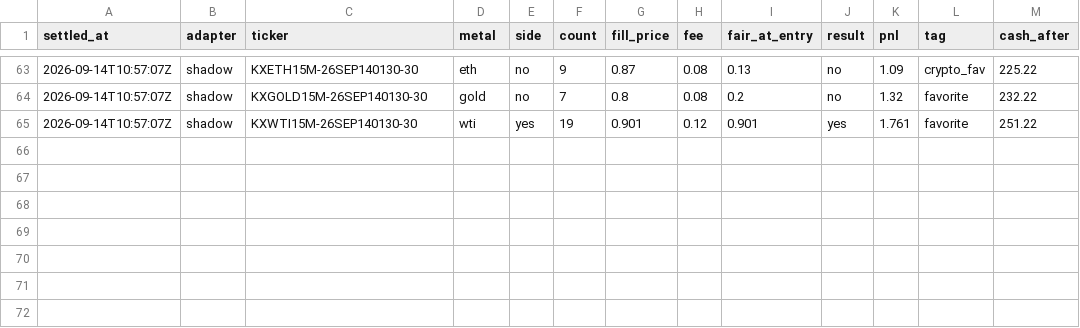
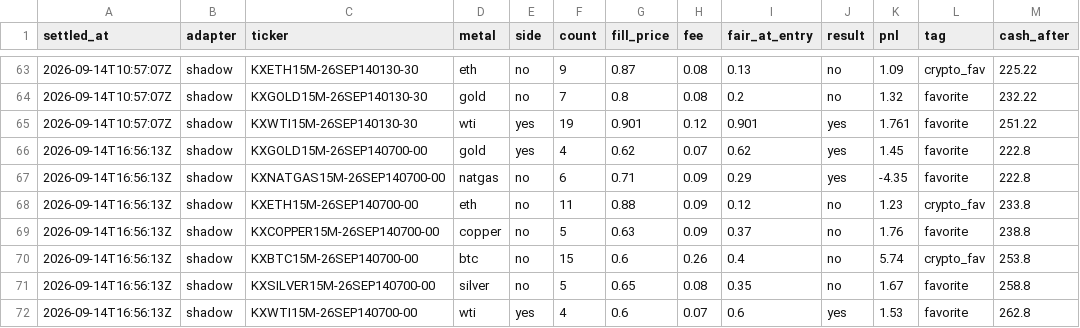
Before and after one commit to vinilpolepalli/quantfirm, a CSV file: state/kalshi_paper_trades.csv, drawn as a sheet; only a part is shown, gaps mark what is left out.

Commit message:
kalshi: desk tick 2026-09-14T16:57

```diff
--- a/state/kalshi_paper_trades.csv
+++ b/state/kalshi_paper_trades.csv
@@ -65 +65,8 @@ settled_at,adapter,ticker,metal,side,count,fill_price,fee,fair_at_entry,result,p
 2026-09-14T10:57:07Z,shadow,KXWTI15M-26SEP140130-30,wti,yes,19,0.901,0.12,0.901,yes,1.761,favorite,251.22
+2026-09-14T16:56:13Z,shadow,KXGOLD15M-26SEP140700-00,gold,yes,4,0.62,0.07,0.62,yes,1.45,favorite,222.8
+2026-09-14T16:56:13Z,shadow,KXNATGAS15M-26SEP140700-00,natgas,no,6,0.71,0.09,0.29,yes,-4.35,favorite,222.8
+2026-09-14T16:56:13Z,shadow,KXETH15M-26SEP140700-00,eth,no,11,0.88,0.09,0.12,no,1.23,crypto_fav,233.8
+2026-09-14T16:56:13Z,shadow,KXCOPPER15M-26SEP140700-00,copper,no,5,0.63,0.09,0.37,no,1.76,favorite,238.8
+2026-09-14T16:56:13Z,shadow,KXBTC15M-26SEP140700-00,btc,no,15,0.6,0.26,0.4,no,5.74,crypto_fav,253.8
+2026-09-14T16:56:13Z,shadow,KXSILVER15M-26SEP140700-00,silver,no,5,0.65,0.08,0.35,no,1.67,favorite,258.8
+2026-09-14T16:56:13Z,shadow,KXWTI15M-26SEP140700-00,wti,yes,4,0.6,0.07,0.6,yes,1.53,favorite,262.8
```
Also changed, not shown: 2 other files.
